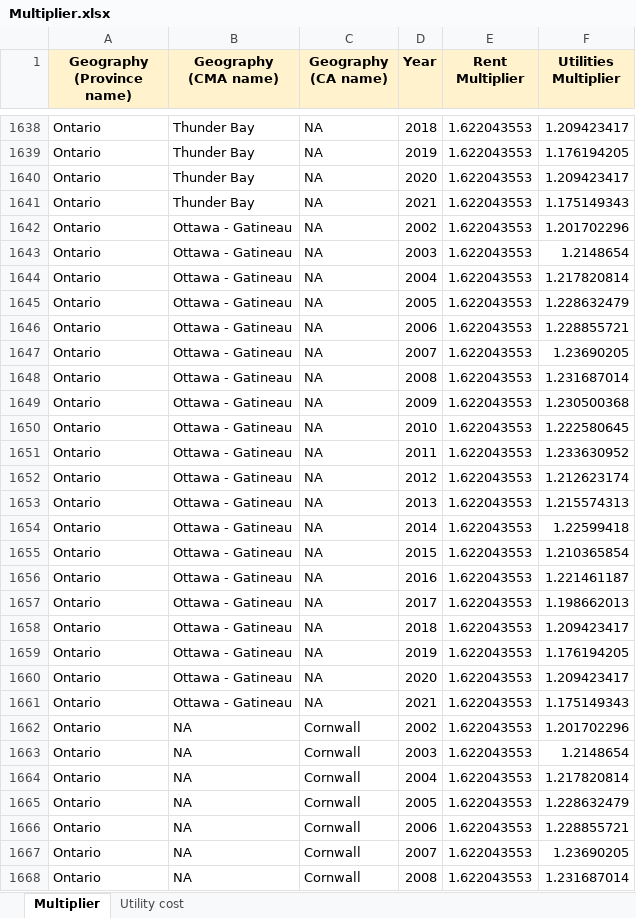
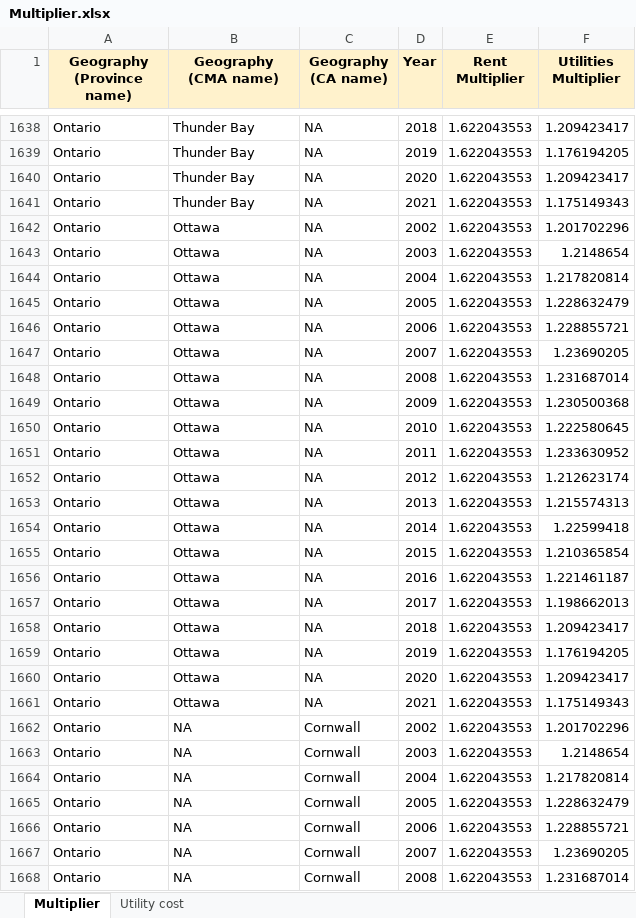
Before and after one commit to chec-ccrl/backend, an Excel workbook: controller/Sample_Files/Multiplier.xlsx, sheet Multiplier, drawn as a sheet; only a part is shown, gaps mark what is left out; values as stored, in another font and other column widths than the file's, no borders; the diff covers the shown part only; the diff names each change by its address in the sheet, - before the commit and + after, or states it on an @@ line.

```diff
--- a/controller/Sample_Files/Multiplier.xlsx (sheet Multiplier)
+++ b/controller/Sample_Files/Multiplier.xlsx (sheet Multiplier)
-B1642:B1661 (Geography (CMA name)): Ottawa - Gatineau
+B1642:B1661 (Geography (CMA name)): Ottawa
```
Also changed, not shown: 20 edited cells elsewhere in this sheet, sheet Utility cost, controller/Sample_Files/CMHC Rent.xlsx, controller/Sample_Files/Household Spending.xlsx, 1 other file.
